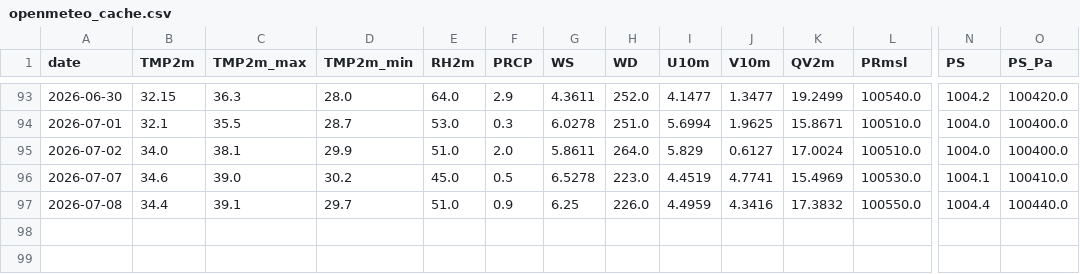
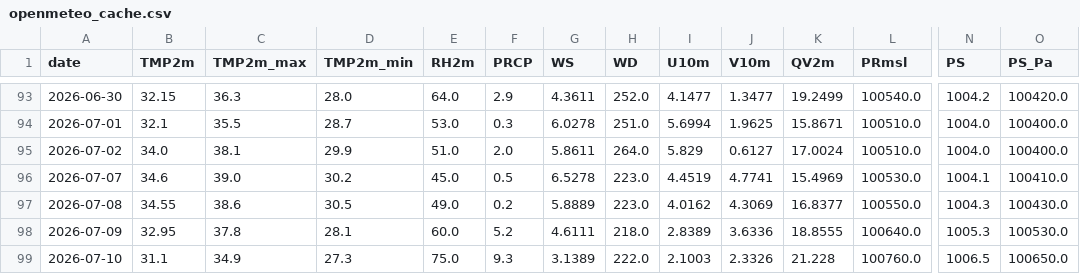
Before and after one commit to souravk03/HQNN-live-multicity, a CSV file: hqnn live pk/data/chennai/openmeteo_cache.csv, drawn as a sheet; only a part is shown, gaps mark what is left out; rows hold the shown columns only; the diff names each change by its address in the sheet, - before the commit and + after, or states it on an @@ line.

Commit message:
Daily HQNN live cycle — 2026-07-10T05:08:18

```diff
--- a/hqnn live pk/data/chennai/openmeteo_cache.csv
+++ b/hqnn live pk/data/chennai/openmeteo_cache.csv
-B97 (TMP2m): 34.4
+B97 (TMP2m): 34.55
-C97 (TMP2m_max): 39.1
+C97 (TMP2m_max): 38.6
-D97 (TMP2m_min): 29.7
+D97 (TMP2m_min): 30.5
-E97 (RH2m): 51.0
+E97 (RH2m): 49.0
-F97 (PRCP): 0.9
+F97 (PRCP): 0.2
-G97 (WS): 6.25
+G97 (WS): 5.8889
-H97 (WD): 226.0
+H97 (WD): 223.0
-I97 (U10m): 4.4959
+I97 (U10m): 4.0162
-J97 (V10m): 4.3416
+J97 (V10m): 4.3069
-K97 (QV2m): 17.3832
+K97 (QV2m): 16.8377
-N97 (PS): 1004.4
+N97 (PS): 1004.3
-O97 (PS_Pa): 100440.0
+O97 (PS_Pa): 100430.0
+row 98: 2026-07-09 | 32.95 | 37.8 | 28.1 | 60.0 | 5.2 | 4.6111 | 218.0 | 2.8389 | 3.6336 | 18.8555 | 100640.0 | 1005.3 | 100530.0
+row 99: 2026-07-10 | 31.1 | 34.9 | 27.3 | 75.0 | 9.3 | 3.1389 | 222.0 | 2.1003 | 2.3326 | 21.228 | 100760.0 | 1006.5 | 100650.0
```
Also changed, not shown: hqnn live pk/data/delhi/openmeteo_cache.csv, hqnn live pk/data/mumbai/openmeteo_cache.csv, 49 other files.
